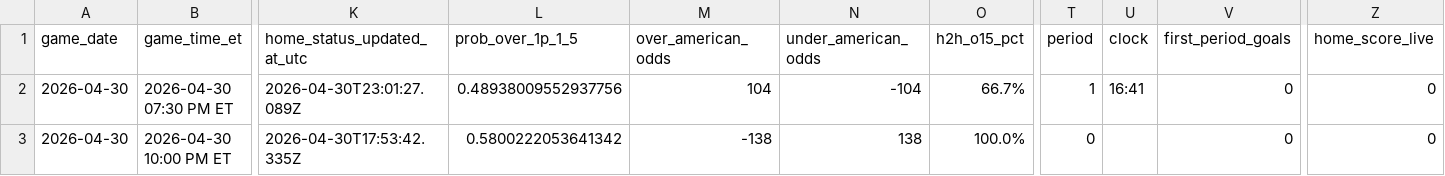
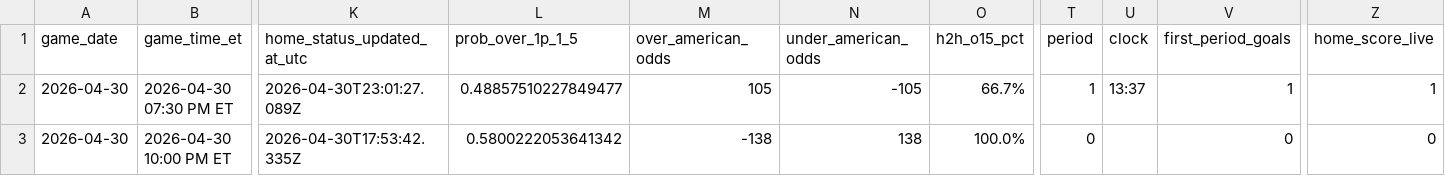
Before and after one commit to gauravgandhi01/first_period_stats, a CSV file: live/daily_slate_latest.csv, drawn as a sheet; only a part is shown, gaps mark what is left out; the diff names each change by its address in the sheet, - before the commit and + after, or states it on an @@ line.

Commit message:
auto: update firstperiodstats outputs for 2026-04-30 (2026-04-30 23:50:07 UTC)

```diff
--- a/live/daily_slate_latest.csv
+++ b/live/daily_slate_latest.csv
-L2 (prob_over_1p_1_5): 0.48938009552937756
+L2 (prob_over_1p_1_5): 0.48857510227849477
-M2 (over_american_odds): 104
+M2 (over_american_odds): 105
-N2 (under_american_odds): -104
+N2 (under_american_odds): -105
-U2 (clock): 16:41
+U2 (clock): 13:37
-V2 (first_period_goals): 0
+V2 (first_period_goals): 1
-Z2 (home_score_live): 0
+Z2 (home_score_live): 1
```
Also changed, not shown: 3 other files.
